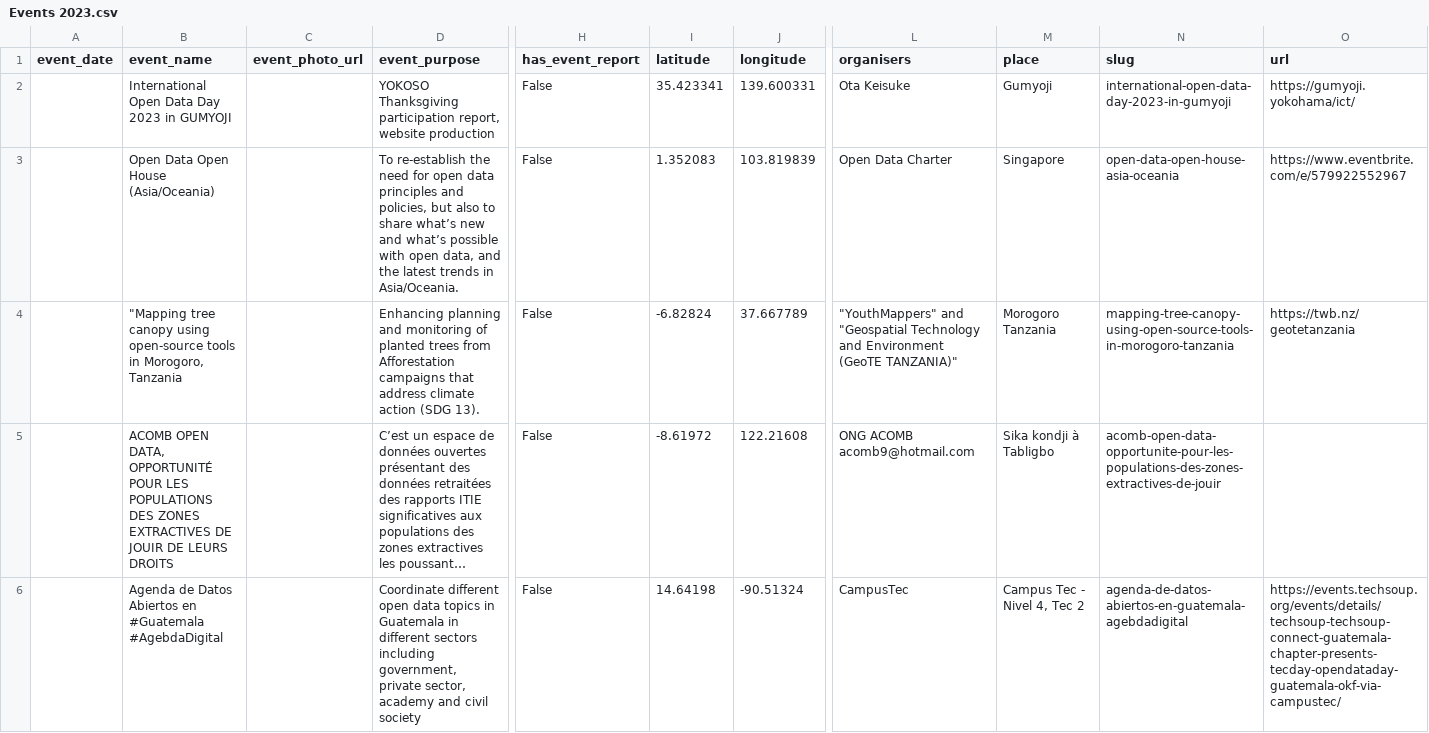
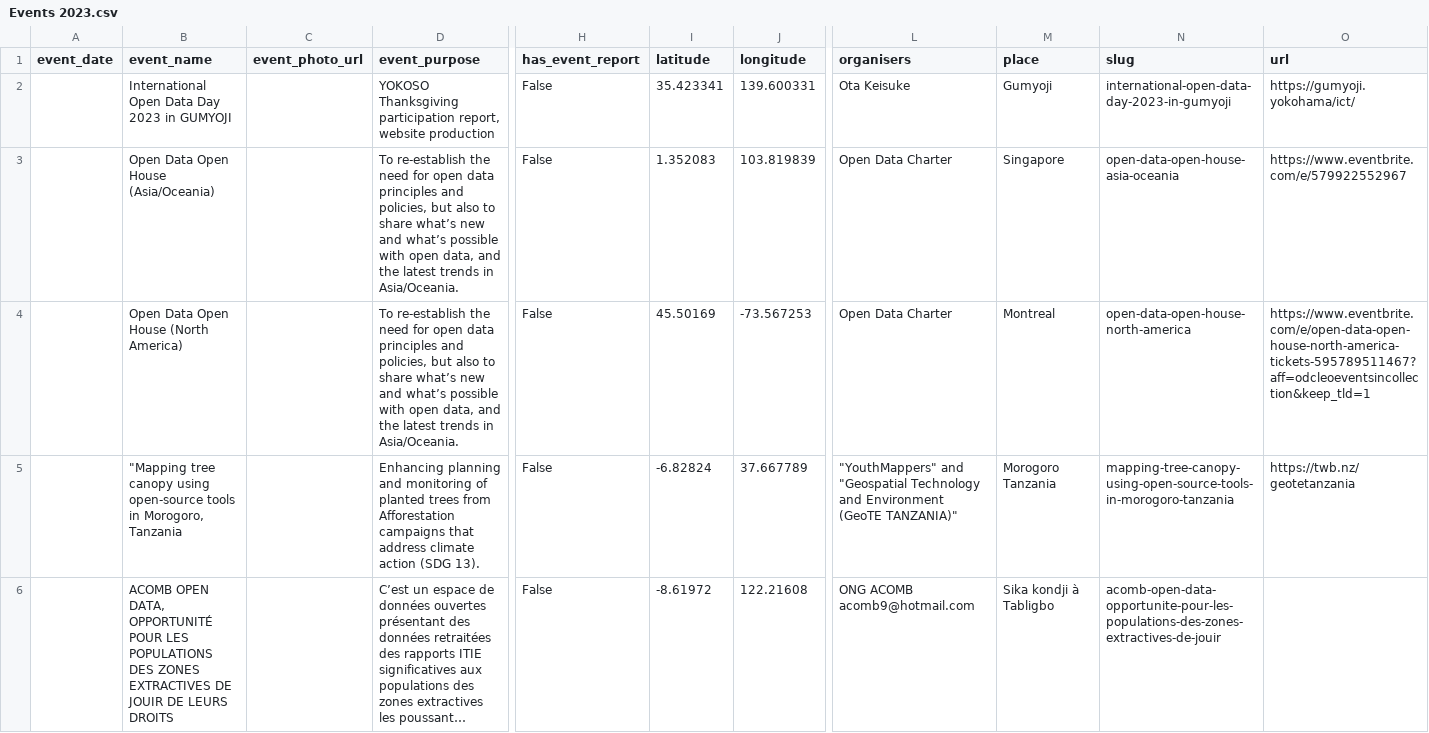
Before and after one commit to okfn/opendataday, a CSV file: Datasets/Events 2023.csv, drawn as a sheet; only a part is shown, gaps mark what is left out; the shorter side is filled out with more unchanged rows; long unchanged cells end in …; rows hold the shown columns only; the diff names each change by its address in the sheet, - before the commit and + after, or states it on an @@ line.

```diff
--- a/Datasets/Events 2023.csv
+++ b/Datasets/Events 2023.csv
+row 4:  | Open Data Open House (North America) |  | To re-establish the need for open data principles and policies, but also to share what’s new and what’s possible with open data, and the latest trends in Asia/Oceania. | False | 45.50169 | -73.567253 | Open Data Charter | Montreal | open-data-open-house-north-america | https://www.eventbrite.com/e/open-data-open-house-north-america-tickets-595789511467?aff=odcleoeventsincollection&keep_tld=1
```
Also changed, not shown: 1 other file.
